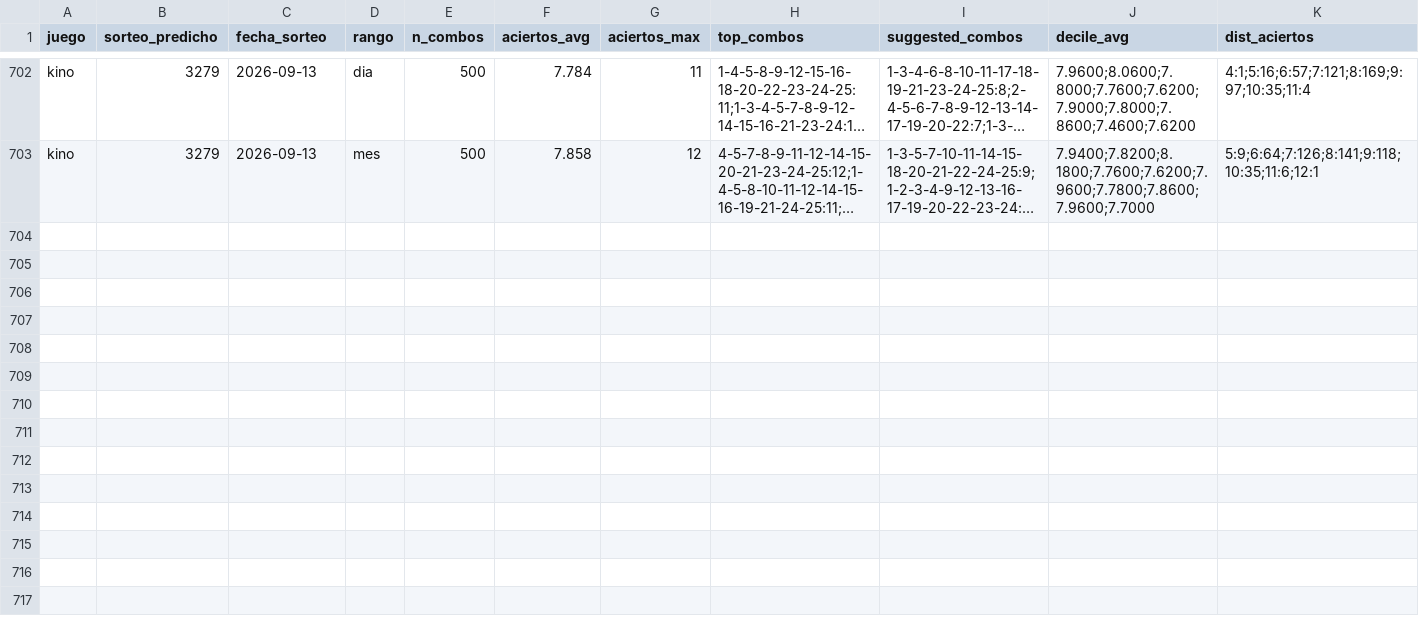
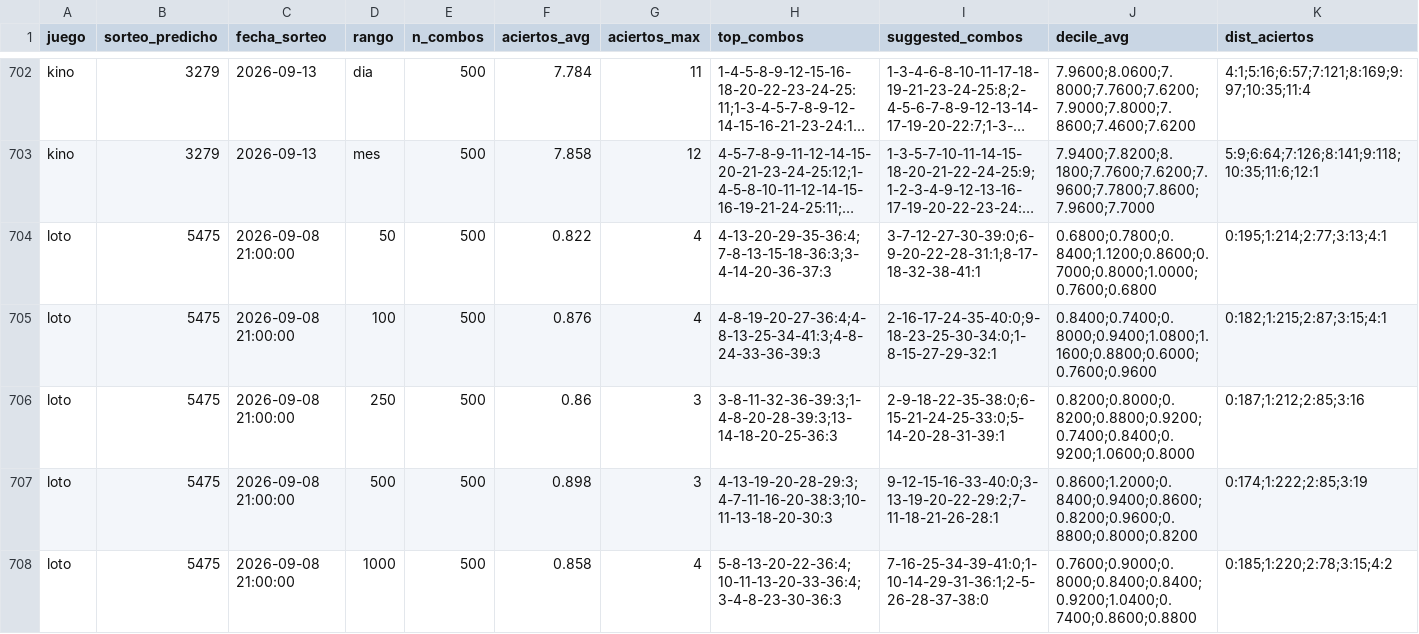
Before and after one commit to GaboAzorin/kin-lo, a CSV file: data/suggestions_history.csv, drawn as a sheet; only a part is shown, gaps mark what is left out; long unchanged cells end in …; rows hold the shown columns only; the diff covers the shown part only; the diff names each change by its address in the sheet, - before the commit and + after, or states it on an @@ line.

Commit message:
data(loto): actualizar historial 2026-09-14

```diff
--- a/data/suggestions_history.csv
+++ b/data/suggestions_history.csv
+row 704: loto | 5475 | 2026-09-08 21:00:00 | 50 | 500 | 0.822 | 4 | 4-13-20-29-35-36:4;7-8-13-15-18-36:3;3-4-14-20-36-37:3 | 3-7-12-27-30-39:0;6-9-20-22-28-31:1;8-17-18-32-38-41:1 | 0.6800;0.7800;0.8400;1.1200;0.8600;0.7000;0.8000;1.0000;0.7600;0.6800 | 0:195;1:214;2:77;3:13;4:1
+row 705: loto | 5475 | 2026-09-08 21:00:00 | 100 | 500 | 0.876 | 4 | 4-8-19-20-27-36:4;4-8-13-25-34-41:3;4-8-24-33-36-39:3 | 2-16-17-24-35-40:0;9-18-23-25-30-34:0;1-8-15-27-29-32:1 | 0.8400;0.7400;0.8000;0.9400;1.0800;1.1600;0.8800;0.6000;0.7600;0.9600 | 0:182;1:215;2:87;3:15;4:1
+row 706: loto | 5475 | 2026-09-08 21:00:00 | 250 | 500 | 0.86 | 3 | 3-8-11-32-36-39:3;1-4-8-20-28-39:3;13-14-18-20-25-36:3 | 2-9-18-22-35-38:0;6-15-21-24-25-33:0;5-14-20-28-31-39:1 | 0.8200;0.8000;0.8200;0.8800;0.9200;0.7400;0.8400;0.9200;1.0600;0.8000 | 0:187;1:212;2:85;3:16
+row 707: loto | 5475 | 2026-09-08 21:00:00 | 500 | 500 | 0.898 | 3 | 4-13-19-20-28-29:3;4-7-11-16-20-38:3;10-11-13-18-20-30:3 | 9-12-15-16-33-40:0;3-13-19-20-22-29:2;7-11-18-21-26-28:1 | 0.8600;1.2000;0.8400;0.9400;0.8600;0.8200;0.9600;0.8800;0.8000;0.8200 | 0:174;1:222;2:85;3:19
+row 708: loto | 5475 | 2026-09-08 21:00:00 | 1000 | 500 | 0.858 | 4 | 5-8-13-20-22-36:4;10-11-13-20-33-36:4;3-4-8-23-30-36:3 | 7-16-25-34-39-41:0;1-10-14-29-31-36:1;2-5-26-28-37-38:0 | 0.7600;0.9000;0.8000;0.8400;0.8400;0.9200;1.0400;0.7400;0.8600;0.8800 | 0:185;1:220;2:78;3:15;4:2
```
Also changed, not shown: 4 added rows elsewhere in this file, data/polla_historial.csv, 6 other files.
